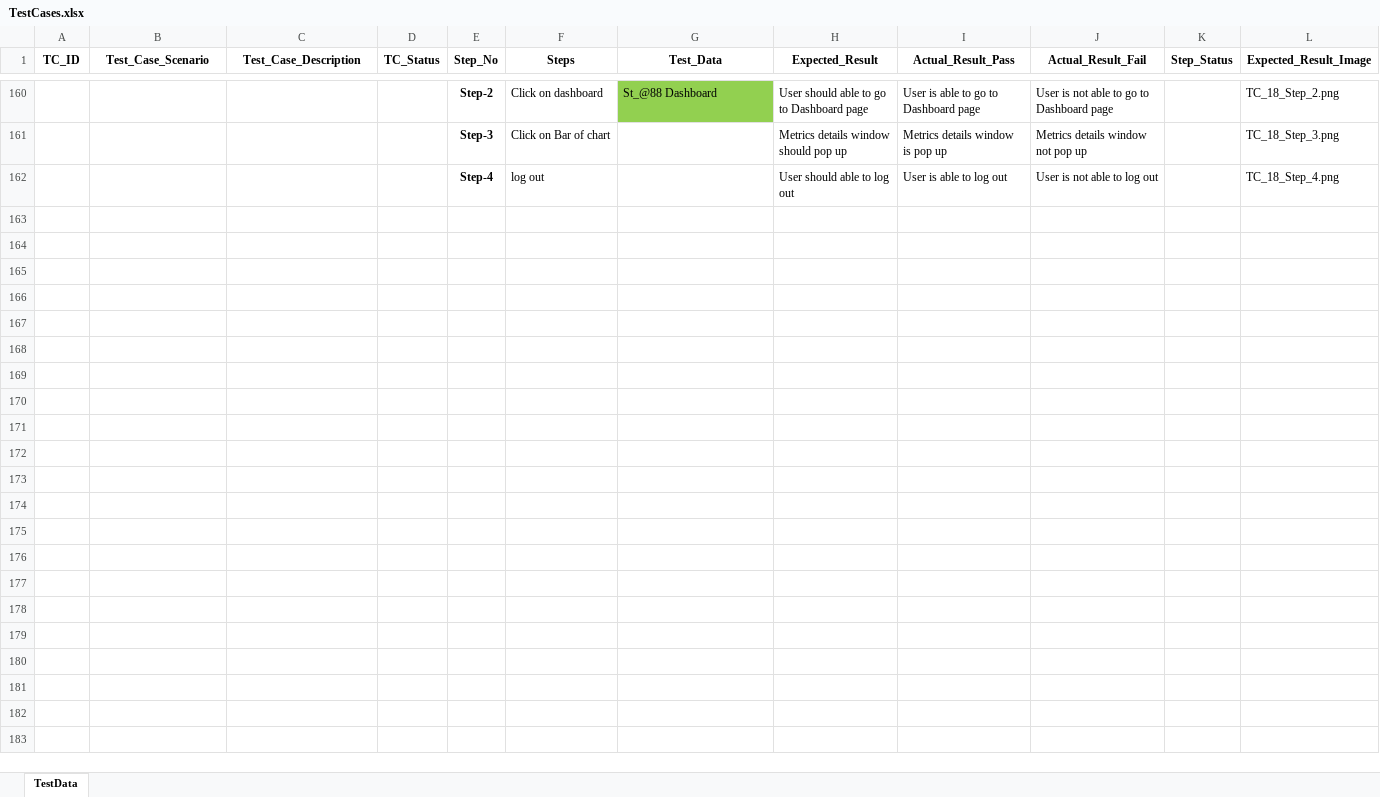
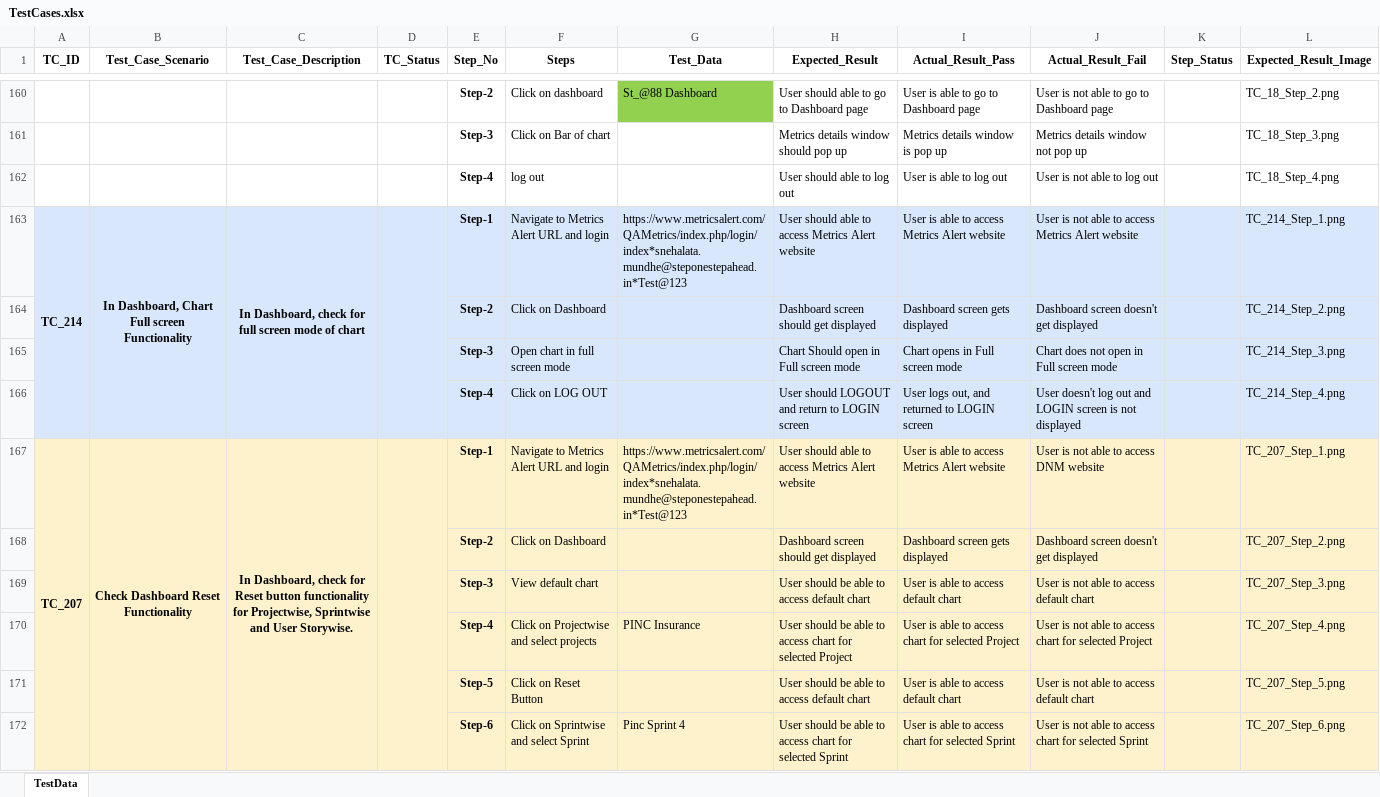
Before and after one commit to sandeeppatilstep/MatrixAlertAutomation, an Excel workbook: Data/Input/TestCases.xlsx, sheet TestData, drawn as a sheet; only a part is shown, gaps mark what is left out; values as stored, in another font and other column widths than the file's, no borders; the diff covers the shown part only; the diff names each change by its address in the sheet, - before the commit and + after, or states it on an @@ line.

Commit message:
Name:  Test Data Date : 28 jun 2021 Developer Name: Snehalata

```diff
--- a/Data/Input/TestCases.xlsx (sheet TestData)
+++ b/Data/Input/TestCases.xlsx (sheet TestData)
+row 163: TC_214 | In Dashboard, Chart Full screen Functionality | In Dashboard, check for full screen mode of chart |  | Step-1 | Navigate to Metrics Alert URL and login | https://www.metricsalert.com/QAMetrics/index.php/login/index*snehalata.mundhe@steponestepahead.in*Test@123 | User should able to access Metrics Alert website | User is able to access Metrics Alert website | User is not able to access Metrics Alert website |  | TC_214_Step_1.png
+row 164:  |  |  |  | Step-2 | Click on Dashboard |  | Dashboard screen should get displayed | Dashboard screen gets displayed | Dashboard screen doesn't get displayed |  | TC_214_Step_2.png
+row 165:  |  |  |  | Step-3 | Open chart in full screen mode |  | Chart Should open in Full screen mode | Chart opens in Full screen mode | Chart does not open in Full screen mode |  | TC_214_Step_3.png
+row 166:  |  |  |  | Step-4 | Click on LOG OUT |  | User should LOGOUT and return to LOGIN screen | User logs out, and returned to LOGIN screen | User doesn't log out and LOGIN screen is not displayed |  | TC_214_Step_4.png
+row 167: TC_207 | Check Dashboard Reset Functionality | In Dashboard, check for Reset button functionality for Projectwise, Sprintwise and User Storywise. |  | Step-1 | Navigate to Metrics Alert URL and login | https://www.metricsalert.com/QAMetrics/index.php/login/index*snehalata.mundhe@steponestepahead.in*Test@123 | User should able to access Metrics Alert website | User is able to access Metrics Alert website | User is not able to access DNM website |  | TC_207_Step_1.png
+row 168:  |  |  |  | Step-2 | Click on Dashboard |  | Dashboard screen should get displayed | Dashboard screen gets displayed | Dashboard screen doesn't get displayed |  | TC_207_Step_2.png
+row 169:  |  |  |  | Step-3 | View default chart |  | User should be able to access default chart | User is able to access default chart | User is not able to access default chart |  | TC_207_Step_3.png
+row 170:  |  |  |  | Step-4 | Click on Projectwise and select projects | PINC Insurance | User should be able to access chart for selected Project | User is able to access chart for selected Project | User is not able to access chart for selected Project |  | TC_207_Step_4.png
+row 171:  |  |  |  | Step-5 | Click on Reset Button |  | User should be able to access default chart | User is able to access default chart | User is not able to access default chart |  | TC_207_Step_5.png
+row 172:  |  |  |  | Step-6 | Click on Sprintwise and select Sprint | Pinc Sprint 4 | User should be able to access chart for selected Sprint | User is able to access chart for selected Sprint | User is not able to access chart for selected Sprint |  | TC_207_Step_6.png
```
Also changed, not shown: 215 added rows elsewhere in this sheet.
